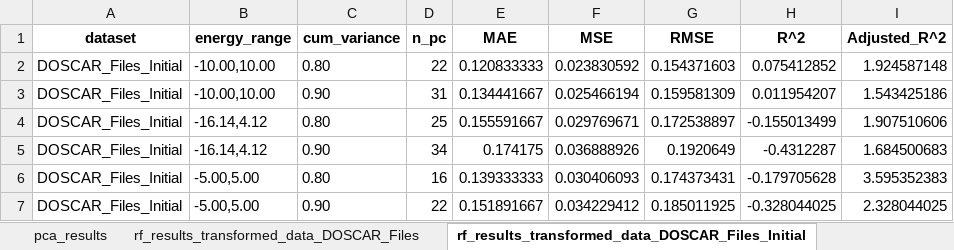
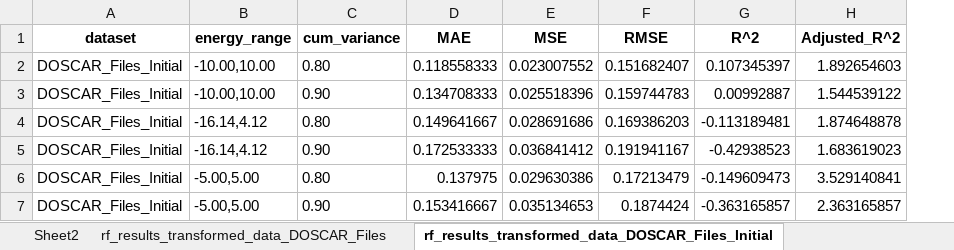
Before and after one commit to jasmineespejo/-ESPEJO-THESIS-DOS-ML-Model-, an Excel workbook: RESULTS/overall_results.xlsx, sheet rf_results_transformed_data_DOSCAR_Files_Initial, drawn as a sheet; values as stored, in another font and other column widths than the file's, no borders; removed rows and columns are numbered as before the commit, all else as after; the diff names each change by its address in the sheet, - before the commit and + after, or states it on an @@ line.

```diff
--- a/RESULTS/overall_results.xlsx (sheet rf_results_transformed_data_DOSCAR_Files_Initial)
+++ b/RESULTS/overall_results.xlsx (sheet rf_results_transformed_data_DOSCAR_Files_Initial)
+sheet tab: Sheet2
-column D (n_pc), rows 2-7: 22 | 31 | 25 | 34 | 16 | 22
-D2 (MAE): 0.120833333
+D2 (MAE): 0.118558333
-E2 (MSE): 0.023830592
+E2 (MSE): 0.023007552
-F2 (RMSE): 0.154371603
+F2 (RMSE): 0.151682407
-G2 (R^2): 0.075412852
+G2 (R^2): 0.107345397
-H2 (Adjusted_R^2): 1.924587148
+H2 (Adjusted_R^2): 1.892654603
-D3 (MAE): 0.134441667
+D3 (MAE): 0.134708333
-E3 (MSE): 0.025466194
+E3 (MSE): 0.025518396
-F3 (RMSE): 0.159581309
+F3 (RMSE): 0.159744783
-G3 (R^2): 0.011954207
+G3 (R^2): 0.00992887
-H3 (Adjusted_R^2): 1.543425186
+H3 (Adjusted_R^2): 1.544539122
-D4 (MAE): 0.155591667
+D4 (MAE): 0.149641667
-E4 (MSE): 0.029769671
+E4 (MSE): 0.028691686
-F4 (RMSE): 0.172538897
+F4 (RMSE): 0.169386203
-G4 (R^2): -0.155013499
+G4 (R^2): -0.113189481
-H4 (Adjusted_R^2): 1.907510606
+H4 (Adjusted_R^2): 1.874648878
-D5 (MAE): 0.174175
+D5 (MAE): 0.172533333
-E5 (MSE): 0.036888926
+E5 (MSE): 0.036841412
-F5 (RMSE): 0.1920649
+F5 (RMSE): 0.191941167
-G5 (R^2): -0.4312287
+G5 (R^2): -0.42938523
-H5 (Adjusted_R^2): 1.684500683
+H5 (Adjusted_R^2): 1.683619023
-D6 (MAE): 0.139333333
+D6 (MAE): 0.137975
-E6 (MSE): 0.030406093
+E6 (MSE): 0.029630386
-F6 (RMSE): 0.174373431
+F6 (RMSE): 0.17213479
-G6 (R^2): -0.179705628
+G6 (R^2): -0.149609473
-H6 (Adjusted_R^2): 3.595352383
+H6 (Adjusted_R^2): 3.529140841
-D7 (MAE): 0.151891667
+D7 (MAE): 0.153416667
-E7 (MSE): 0.034229412
+E7 (MSE): 0.035134653
-F7 (RMSE): 0.185011925
+F7 (RMSE): 0.1874424
-G7 (R^2): -0.328044025
+G7 (R^2): -0.363165857
-H7 (Adjusted_R^2): 2.328044025
+H7 (Adjusted_R^2): 2.363165857
```
Also changed, not shown: sheet rf_results_DOSCAR_files_Initial, sheet rf_results_DOSCAR_files, sheet rf_results_transformed_data_DOSCAR_Files, other sheet tabs, RESULTS/DOSCAR_Files_Initial_transformed_data.xlsx, RESULTS/DOSCAR_Files_transformed_data.xlsx, 46 other files.
